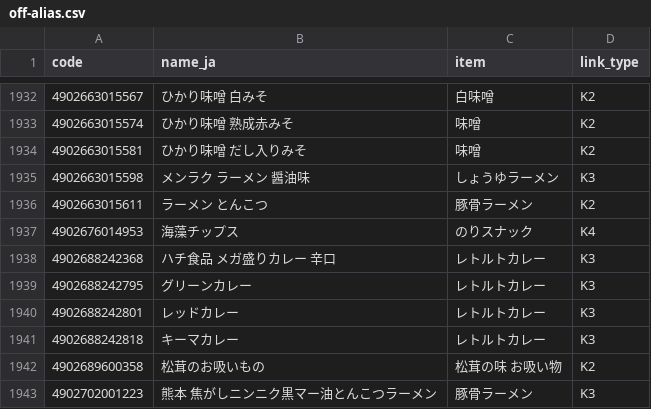
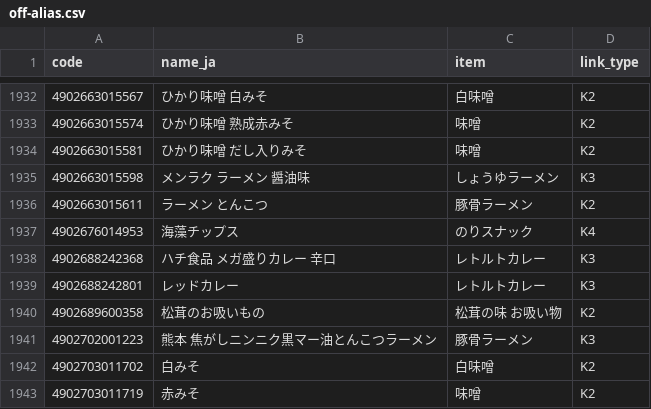
Before and after one commit to wanziwanzi250-a11y/off-japan-names, a CSV file: off-alias.csv, drawn as a sheet; only a part is shown, gaps mark what is left out; the shorter side is filled out with more unchanged rows; the diff names each change by its address in the sheet, - before the commit and + after, or states it on an @@ line.

```diff
--- a/off-alias.csv
+++ b/off-alias.csv
-row 1939: 4902688242795 | グリーンカレー | レトルトカレー | K3
-row 1941: 4902688242818 | キーマカレー | レトルトカレー | K3
```
Also changed, not shown: 1 other file.
